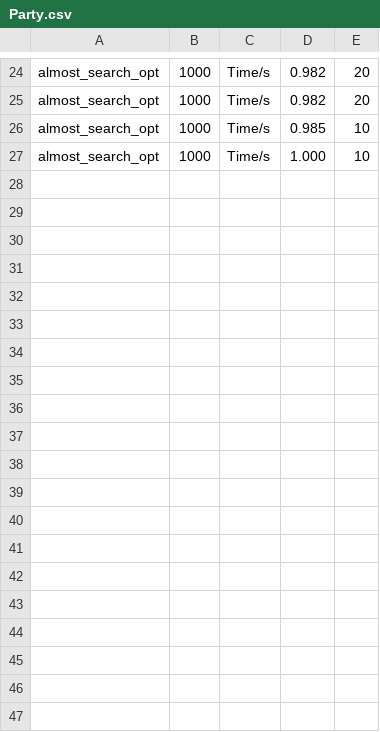
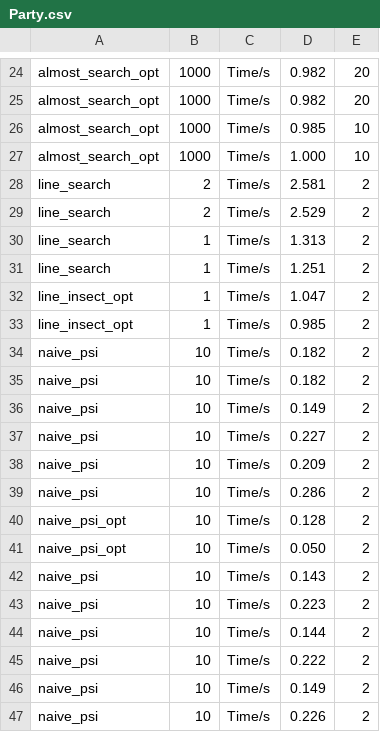
Before and after one commit to YuXinFan/mpc-benchmark, a CSV file: mpyc/Party.csv, drawn as a sheet; only a part is shown, gaps mark what is left out; the diff covers the shown part only.

Commit message:
fix naive_psi

```diff
--- a/mpyc/Party.csv
+++ b/mpyc/Party.csv
@@ -27 +27,21 @@ almost_search_opt, 1000, Time/s, 0.985,10
 almost_search_opt, 1000, Time/s, 1.000,10
+line_search, 2, Time/s, 2.581,2
+line_search, 2, Time/s, 2.529,2
+line_search, 1, Time/s, 1.313,2
+line_search, 1, Time/s, 1.251,2
+line_insect_opt, 1, Time/s, 1.047,2
+line_insect_opt, 1, Time/s, 0.985,2
+naive_psi, 10, Time/s, 0.182,2
+naive_psi, 10, Time/s, 0.182,2
+naive_psi, 10, Time/s, 0.149,2
+naive_psi, 10, Time/s, 0.227,2
+naive_psi, 10, Time/s, 0.209,2
+naive_psi, 10, Time/s, 0.286,2
+naive_psi_opt, 10, Time/s, 0.128,2
+naive_psi_opt, 10, Time/s, 0.050,2
+naive_psi, 10, Time/s, 0.143,2
+naive_psi, 10, Time/s, 0.223,2
+naive_psi, 10, Time/s, 0.144,2
+naive_psi, 10, Time/s, 0.222,2
+naive_psi, 10, Time/s, 0.149,2
+naive_psi, 10, Time/s, 0.226,2
```
Also changed, not shown: 14 added rows elsewhere in this file, 1 other file.
